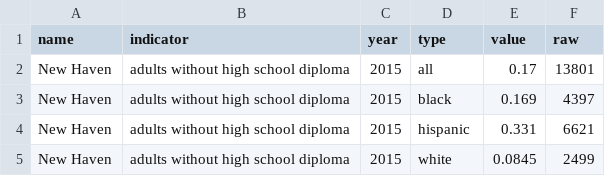
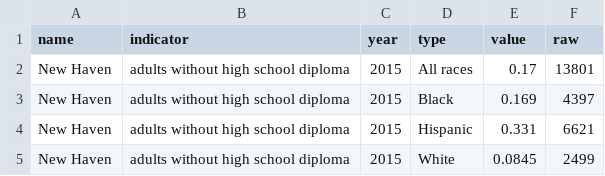
Before and after one commit to camille-s/ctp-assemble, a CSV file: dist/assets/data/literacy/acs_no_high_school_diploma_by_race.csv, drawn as a sheet.

```diff
--- a/dist/assets/data/literacy/acs_no_high_school_diploma_by_race.csv
+++ b/dist/assets/data/literacy/acs_no_high_school_diploma_by_race.csv
@@ -1,5 +1,5 @@
 name,indicator,year,type,value,raw
-New Haven,adults without high school diploma,2015,all,0.17,13801
-New Haven,adults without high school diploma,2015,black,0.169,4397
-New Haven,adults without high school diploma,2015,hispanic,0.331,6621
-New Haven,adults without high school diploma,2015,white,0.0845,2499
+New Haven,adults without high school diploma,2015,All races,0.17,13801
+New Haven,adults without high school diploma,2015,Black,0.169,4397
+New Haven,adults without high school diploma,2015,Hispanic,0.331,6621
+New Haven,adults without high school diploma,2015,White,0.0845,2499
```
Also changed, not shown: dist/assets/data/literacy/acs_no_high_school_diploma_by_location.csv, dist/assets/data/literacy/acs_no_high_school_diploma_trend.csv, 27 other files.
